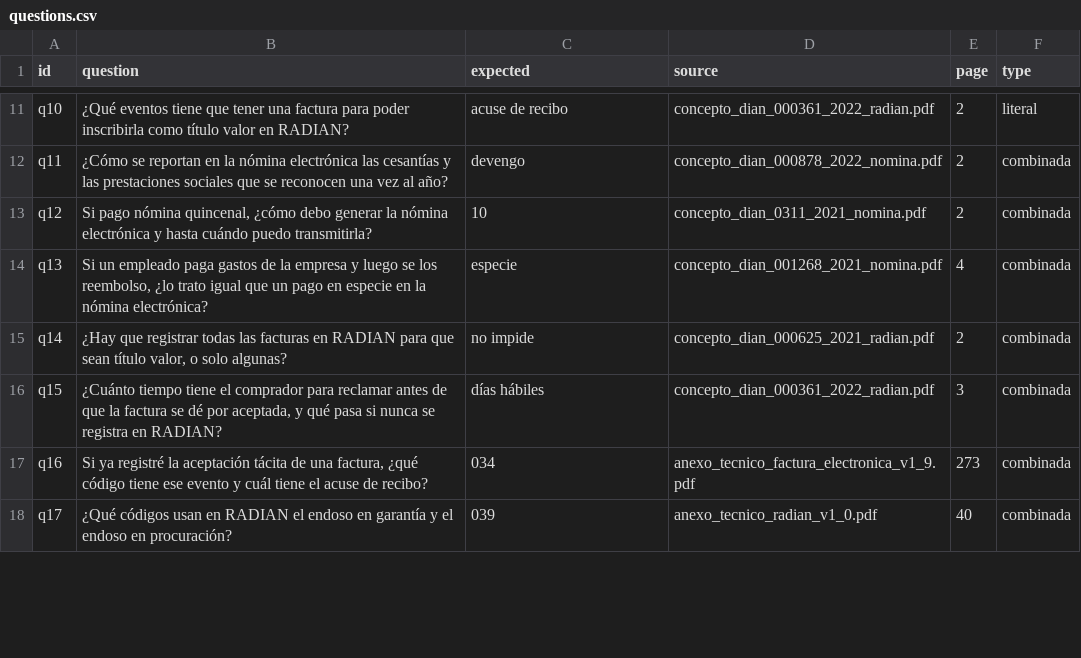
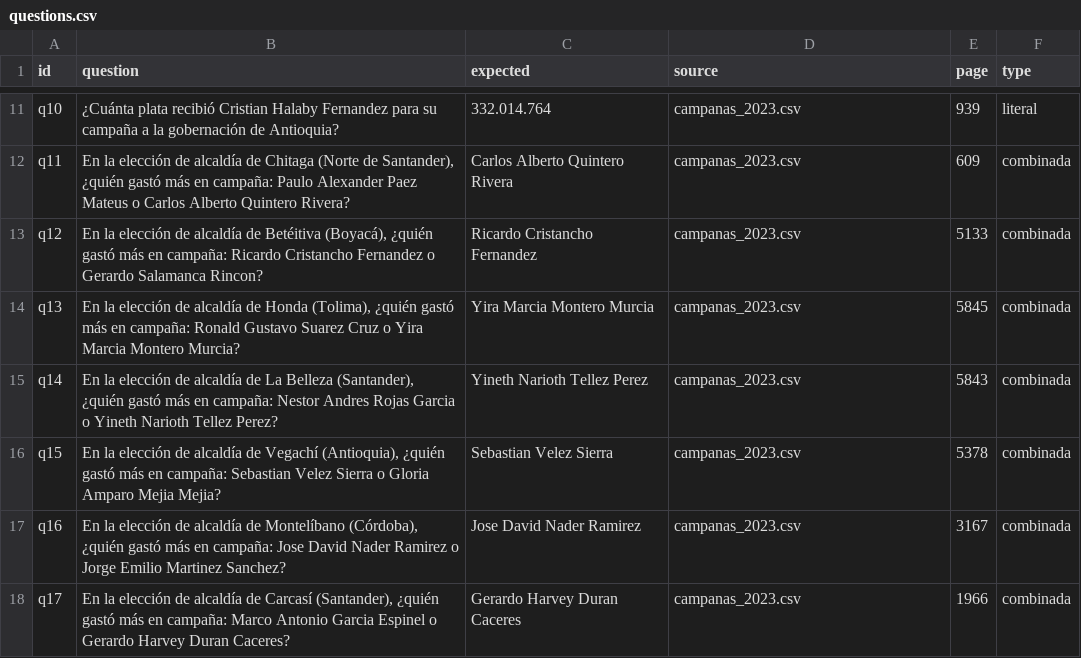
Before and after one commit to krhz/ai-engineering-roadmap, a CSV file: 01-rag/eval/questions.csv, drawn as a sheet; only a part is shown, gaps mark what is left out; the diff covers the shown part only; the diff names each change by its address in the sheet, - before the commit and + after, or states it on an @@ line.

Commit message:
Add scripts for generating campaign fichas and evaluation questions
- Introduced `fichas.py` to convert campaign data into text fichas for the RAG, processing income and expenses from the dataset.
- Added `questions.py` to generate evaluation questions based on the fichas, including literal, code, and combined questions, along with aggregated questions for broader insights.
- Included a new PDF document related to DIAN resolution for reference.

```diff
--- a/01-rag/eval/questions.csv
+++ b/01-rag/eval/questions.csv
-B11 (question): ¿Qué eventos tiene que tener una factura para poder inscribirla como título valor en RADIAN?
+B11 (question): ¿Cuánta plata recibió Cristian Halaby Fernandez para su campaña a la gobernación de Antioquia?
-C11 (expected): acuse de recibo
+C11 (expected): 332.014.764
-D11 (source): concepto_dian_000361_2022_radian.pdf
+D11 (source): campanas_2023.csv
-E11 (page): 2
+E11 (page): 939
-B12 (question): ¿Cómo se reportan en la nómina electrónica las cesantías y las prestaciones sociales que se reconocen una vez al año?
+B12 (question): En la elección de alcaldía de Chitaga (Norte de Santander), ¿quién gastó más en campaña: Paulo Alexander Paez Mateus o Carlos Alberto Quintero Rivera?
-C12 (expected): devengo
+C12 (expected): Carlos Alberto Quintero Rivera
-D12 (source): concepto_dian_000878_2022_nomina.pdf
+D12 (source): campanas_2023.csv
-E12 (page): 2
+E12 (page): 609
-B13 (question): Si pago nómina quincenal, ¿cómo debo generar la nómina electrónica y hasta cuándo puedo transmitirla?
+B13 (question): En la elección de alcaldía de Betéitiva (Boyacá), ¿quién gastó más en campaña: Ricardo Cristancho Fernandez o Gerardo Salamanca Rincon?
-C13 (expected): 10
+C13 (expected): Ricardo Cristancho Fernandez
-D13 (source): concepto_dian_0311_2021_nomina.pdf
+D13 (source): campanas_2023.csv
-E13 (page): 2
+E13 (page): 5133
-B14 (question): Si un empleado paga gastos de la empresa y luego se los reembolso, ¿lo trato igual que un pago en especie en la nómina electrónica?
+B14 (question): En la elección de alcaldía de Honda (Tolima), ¿quién gastó más en campaña: Ronald Gustavo Suarez Cruz o Yira Marcia Montero Murcia?
-C14 (expected): especie
+C14 (expected): Yira Marcia Montero Murcia
-D14 (source): concepto_dian_001268_2021_nomina.pdf
+D14 (source): campanas_2023.csv
-E14 (page): 4
+E14 (page): 5845
-B15 (question): ¿Hay que registrar todas las facturas en RADIAN para que sean título valor, o solo algunas?
+B15 (question): En la elección de alcaldía de La Belleza (Santander), ¿quién gastó más en campaña: Nestor Andres Rojas Garcia o Yineth Narioth Tellez Perez?
-C15 (expected): no impide
+C15 (expected): Yineth Narioth Tellez Perez
-D15 (source): concepto_dian_000625_2021_radian.pdf
+D15 (source): campanas_2023.csv
-E15 (page): 2
+E15 (page): 5843
-B16 (question): ¿Cuánto tiempo tiene el comprador para reclamar antes de que la factura se dé por aceptada, y qué pasa si nunca se registra en RADIAN?
+B16 (question): En la elección de alcaldía de Vegachí (Antioquia), ¿quién gastó más en campaña: Sebastian Velez Sierra o Gloria Amparo Mejia Mejia?
-C16 (expected): días hábiles
+C16 (expected): Sebastian Velez Sierra
-D16 (source): concepto_dian_000361_2022_radian.pdf
+D16 (source): campanas_2023.csv
-E16 (page): 3
+E16 (page): 5378
-B17 (question): Si ya registré la aceptación tácita de una factura, ¿qué código tiene ese evento y cuál tiene el acuse de recibo?
+B17 (question): En la elección de alcaldía de Montelíbano (Córdoba), ¿quién gastó más en campaña: Jose David Nader Ramirez o Jorge Emilio Martinez Sanchez?
-C17 (expected): 034
+C17 (expected): Jose David Nader Ramirez
-D17 (source): anexo_tecnico_factura_electronica_v1_9.pdf
+D17 (source): campanas_2023.csv
-E17 (page): 273
+E17 (page): 3167
-B18 (question): ¿Qué códigos usan en RADIAN el endoso en garantía y el endoso en procuración?
+B18 (question): En la elección de alcaldía de Carcasí (Santander), ¿quién gastó más en campaña: Marco Antonio Garcia Espinel o Gerardo Harvey Duran Caceres?
-C18 (expected): 039
+C18 (expected): Gerardo Harvey Duran Caceres
-D18 (source): anexo_tecnico_radian_v1_0.pdf
+D18 (source): campanas_2023.csv
-E18 (page): 40
+E18 (page): 1966
```
Also changed, not shown: 93 edited cells elsewhere in this file, 18 other files.
